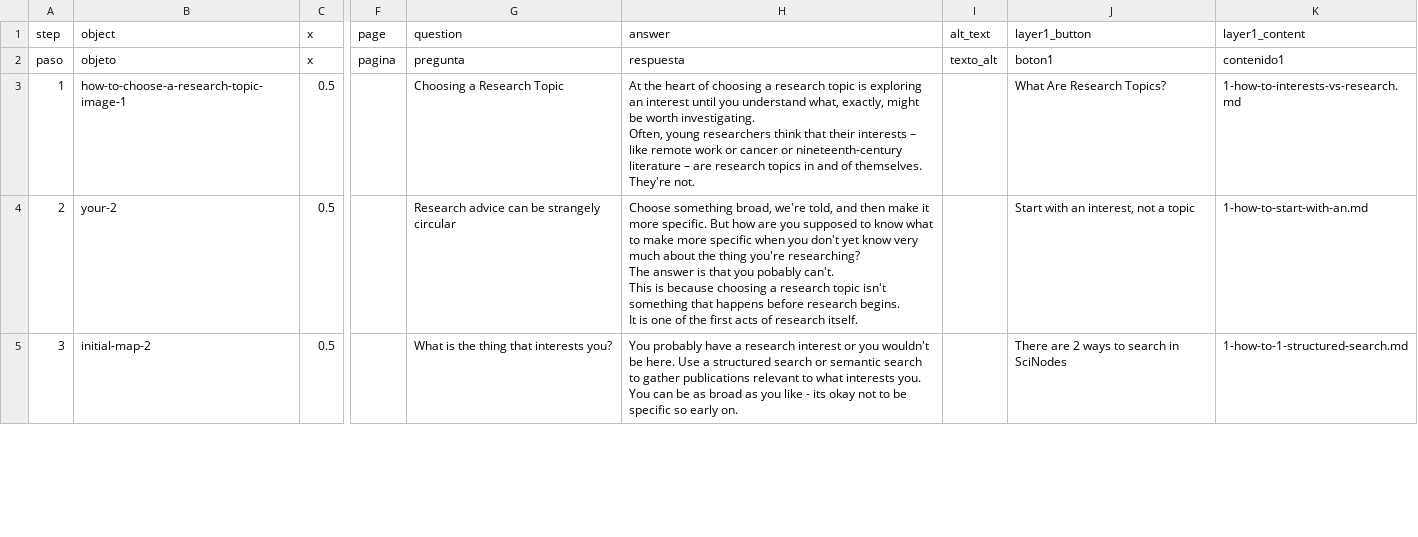
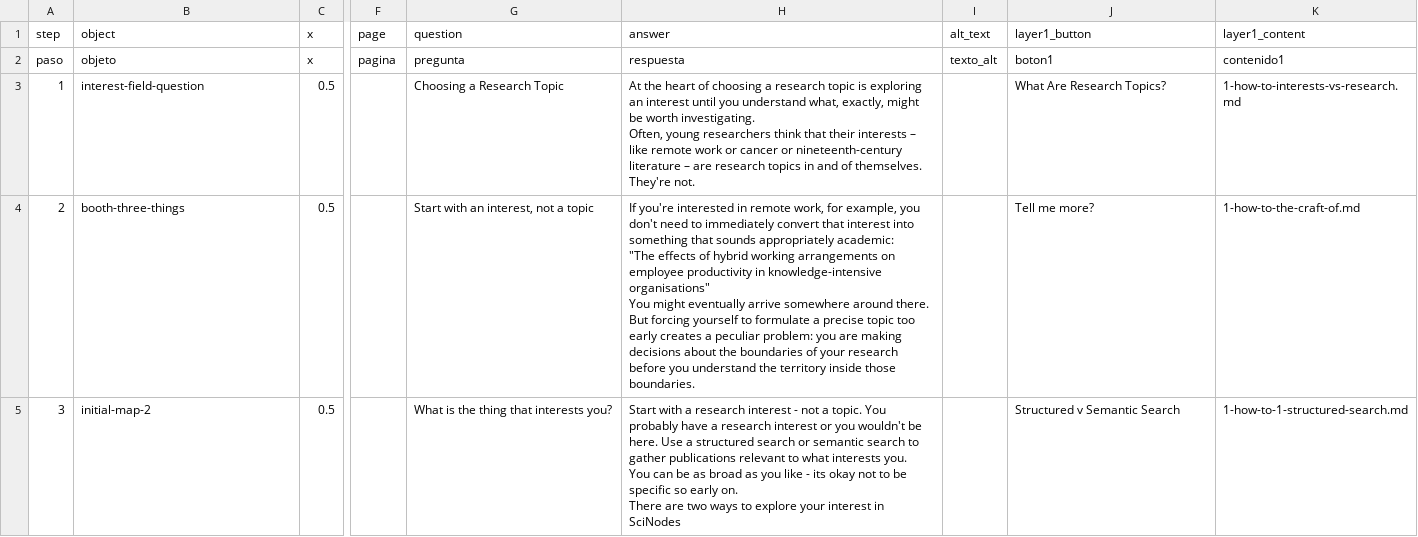
Before and after one commit to rhizome-thinks/scinodesacademy, a CSV file: telar-content/spreadsheets/1-how-to.csv, drawn as a sheet; only a part is shown, gaps mark what is left out; ↵ is a line break in a cell; the diff covers the shown part only; the diff names each change by its address in the sheet, - before the commit and + after, or states it on an @@ line.

Commit message:
Add 1 story, reorder objects
Added:
  Story: 1. How to choose a research topic

Published via Telar Compositor

Published by @rhizome-thinks

```diff
--- a/telar-content/spreadsheets/1-how-to.csv
+++ b/telar-content/spreadsheets/1-how-to.csv
-B3: how-to-choose-a-research-topic-image-1
+B3: interest-field-question
-B4: your-2
+B4: booth-three-things
-G4: Research advice can be strangely circular
+G4: Start with an interest, not a topic
-H4: Choose something broad, we're told, and then make it more specific. But how are you supposed to know what to make more specific when you don't yet know very much about the thing you're researching? ↵ The answer is that you pobably can't. ↵ This is because choosing a research topic isn't something that happens before research begins. ↵ It is one of the first acts of research itself.
+H4: If you're interested in remote work, for example, you don't need to immediately convert that interest into something that sounds appropriately academic: ↵ "The effects of hybrid working arrangements on employee productivity in knowledge-intensive organisations" ↵ You might eventually arrive somewhere around there. ↵ But forcing yourself to formulate a precise topic too early creates a peculiar problem: you are making decisions about the boundaries of your research before you understand the territory inside those boundaries.
-J4: Start with an interest, not a topic
+J4: Tell me more?
-K4: 1-how-to-start-with-an.md
+K4: 1-how-to-the-craft-of.md
-H5: You probably have a research interest or you wouldn't be here. Use a structured search or semantic search to gather publications relevant to what interests you. ↵ You can be as broad as you like - its okay not to be specific so early on.
+H5: Start with a research interest - not a topic. You probably have a research interest or you wouldn't be here. Use a structured search or semantic search to gather publications relevant to what interests you. ↵ You can be as broad as you like - its okay not to be specific so early on. ↵ There are two ways to explore your interest in SciNodes
-J5: There are 2 ways to search in SciNodes
+J5: Structured v Semantic Search
```
Also changed, not shown: 2 removed rows elsewhere in this file, telar-content/spreadsheets/project.csv, 3 other files.
